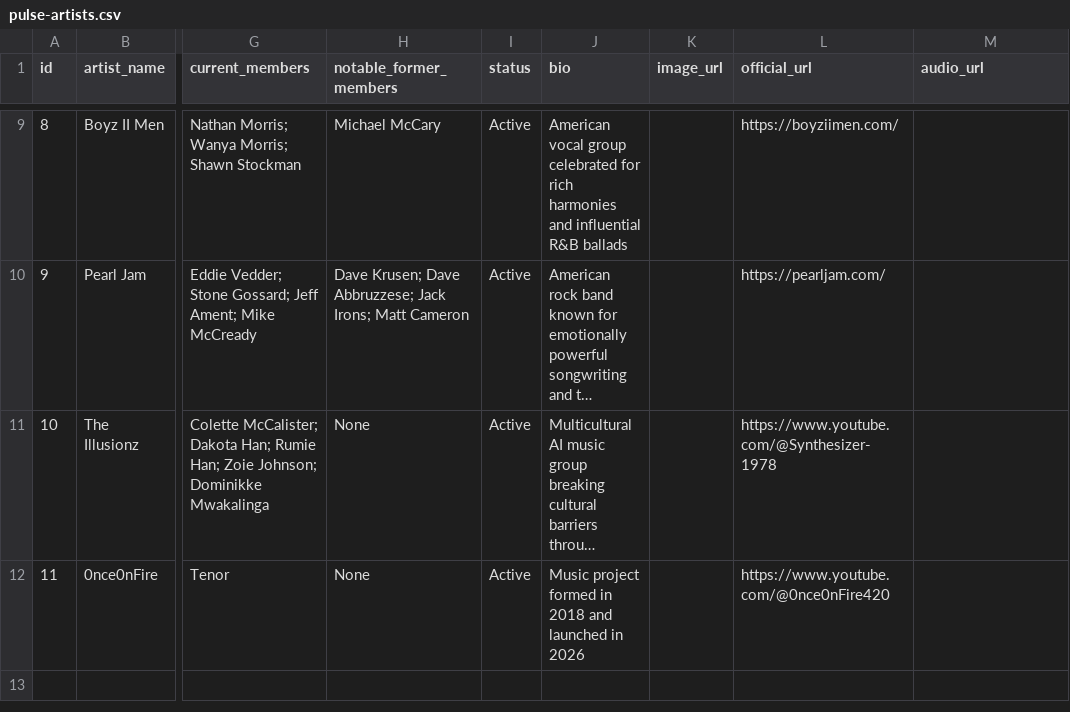
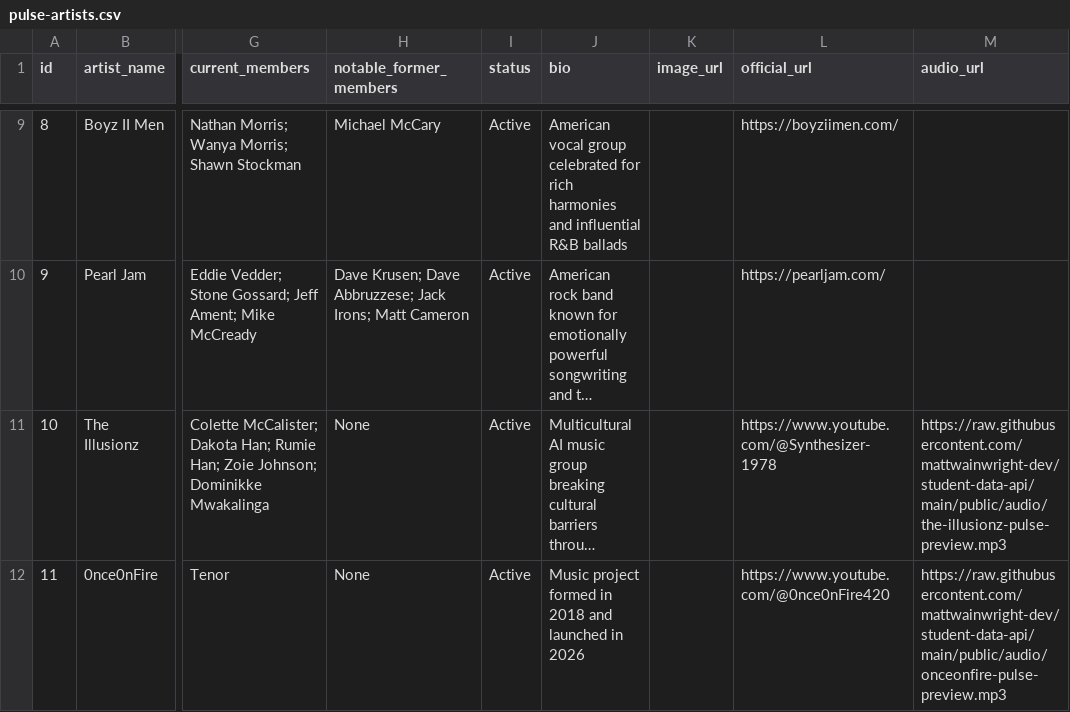
Before and after one commit to mattwainwright-dev/student-data-api, a CSV file: data/pulse-artists.csv, drawn as a sheet; only a part is shown, gaps mark what is left out; long unchanged cells end in …; the diff names each change by its address in the sheet, - before the commit and + after, or states it on an @@ line.

Commit message:
Add audio preview links for new artists
Added audio preview links for The Illusionz and 0nce0nFire.

```diff
--- a/data/pulse-artists.csv
+++ b/data/pulse-artists.csv
-M11 (audio_url): (empty)
+M11 (audio_url): https://raw.githubusercontent.com/mattwainwright-dev/student-data-api/main/public/audio/the-illusionz-pulse-preview.mp3
-M12 (audio_url): (empty)
+M12 (audio_url): https://raw.githubusercontent.com/mattwainwright-dev/student-data-api/main/public/audio/onceonfire-pulse-preview.mp3
```
